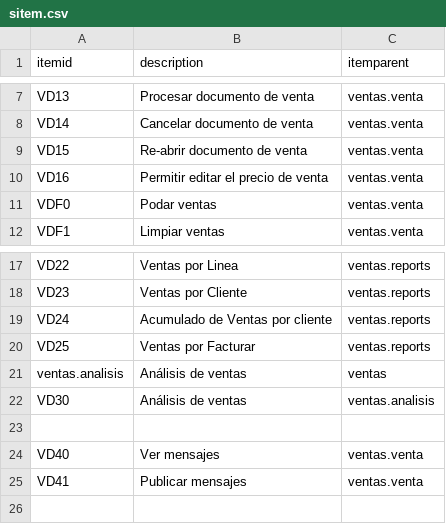
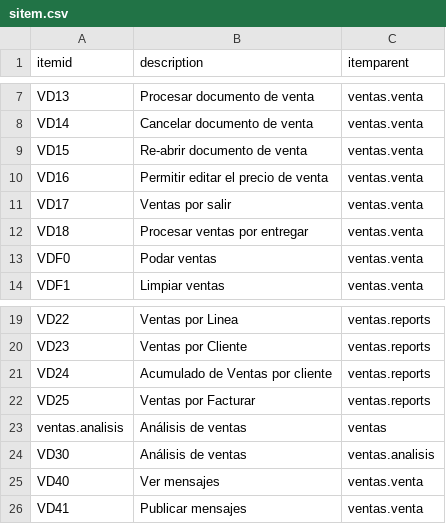
Before and after one commit to Induxsoft/ventas, a CSV file: src/ventas/_install/initial_data/sitem.csv, drawn as a sheet; only a part is shown, gaps mark what is left out.

```diff
--- a/src/ventas/_install/initial_data/sitem.csv
+++ b/src/ventas/_install/initial_data/sitem.csv
@@ -10,2 +10,4 @@ VD15,Re-abrir documento de venta,ventas.venta
 VD16,Permitir editar el precio de venta,ventas.venta
+VD17,Ventas por salir,ventas.venta
+VD18,Procesar ventas por entregar,ventas.venta
 VDF0,Podar ventas,ventas.venta
@@ -22,3 +24,2 @@ ventas.analisis,Análisis de ventas,ventas
 VD30,Análisis de ventas,ventas.analisis
-
 VD40,Ver mensajes,ventas.venta
```
Also changed, not shown: src/ventas/_install/app_info/sys_app_item_action.csv, 12 other files.
